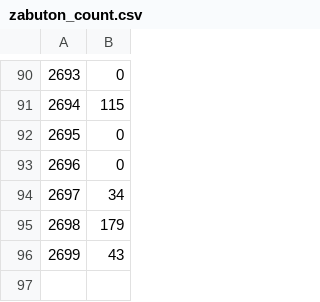
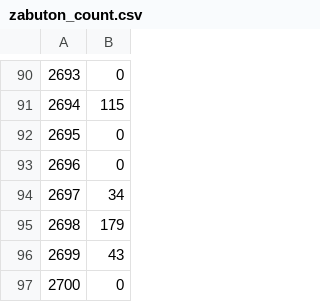
Before and after one commit to blackdan-team-leader/be-tsuma, a CSV file: zabuton_count.csv, drawn as a sheet; only a part is shown, gaps mark what is left out.

Commit message:
2020-03-01T17:58

```diff
--- a/zabuton_count.csv
+++ b/zabuton_count.csv
@@ -96 +96,2 @@
 2699,43
+2700,0
```
